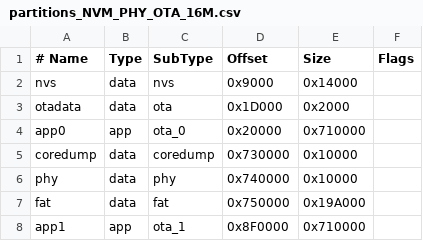
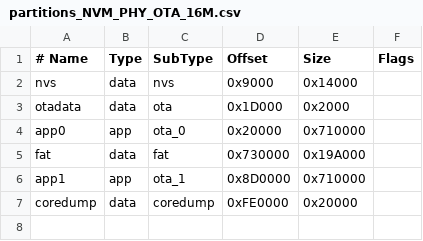
Before and after one commit to synapse-2/XGIMI_ALEXA_INTEGRATION, a CSV file: partitions_NVM_PHY_OTA_16M.csv, drawn as a sheet.

```diff
--- a/partitions_NVM_PHY_OTA_16M.csv
+++ b/partitions_NVM_PHY_OTA_16M.csv
@@ -4,5 +4,4 @@ otadata,data,ota,0x1D000,0x2000,
 app0,app,ota_0,0x20000,0x710000,
-coredump,data,coredump,0x730000,0x10000,
-phy,data,phy,0x740000,0x10000,
-fat,data,fat,0x750000,0x19A000,
-app1,app,ota_1,0x8F0000,0x710000,
+fat,data,fat,0x730000,0x19A000,
+app1,app,ota_1,0x8D0000,0x710000,
+coredump,data,coredump,0xFE0000,0x20000,
```
Also changed, not shown: 26 other files.
